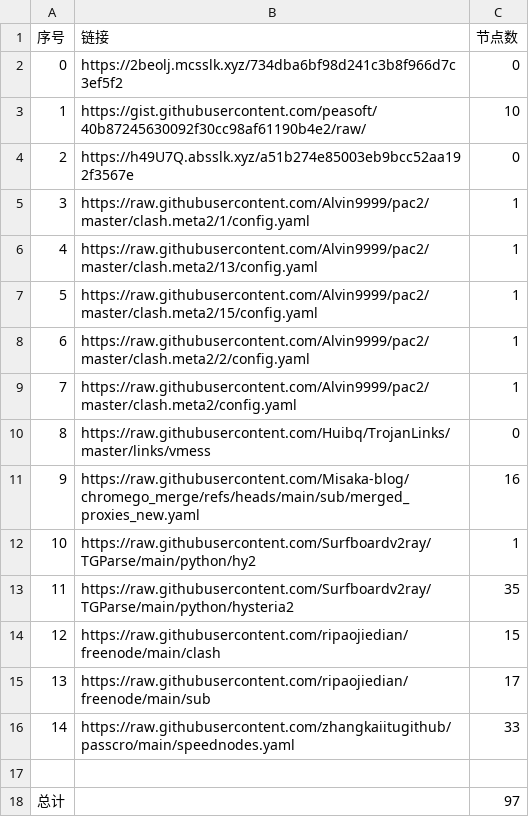
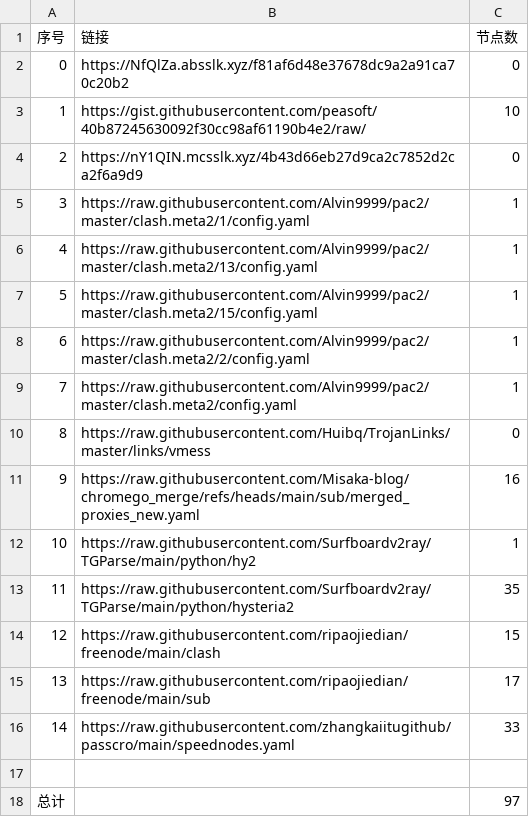
Before and after one commit to bobvane/AutoNode, a CSV file: list_result.csv, drawn as a sheet.

```diff
--- a/list_result.csv
+++ b/list_result.csv
@@ -1,5 +1,5 @@
 序号,链接,节点数
-0,https://2beolj.mcsslk.xyz/734dba6bf98d241c3b8f966d7c3ef5f2,0
+0,https://NfQlZa.absslk.xyz/f81af6d48e37678dc9a2a91ca70c20b2,0
 1,https://gist.githubusercontent.com/peasoft/40b87245630092f30cc98af61190b4e2/raw/,10
-2,https://h49U7Q.absslk.xyz/a51b274e85003eb9bcc52aa192f3567e,0
+2,https://nY1QIN.mcsslk.xyz/4b43d66eb27d9ca2c7852d2ca2f6a9d9,0
 3,https://raw.githubusercontent.com/Alvin9999/pac2/master/clash.meta2/1/config.yaml,1
```
Also changed, not shown: 3 other files.
